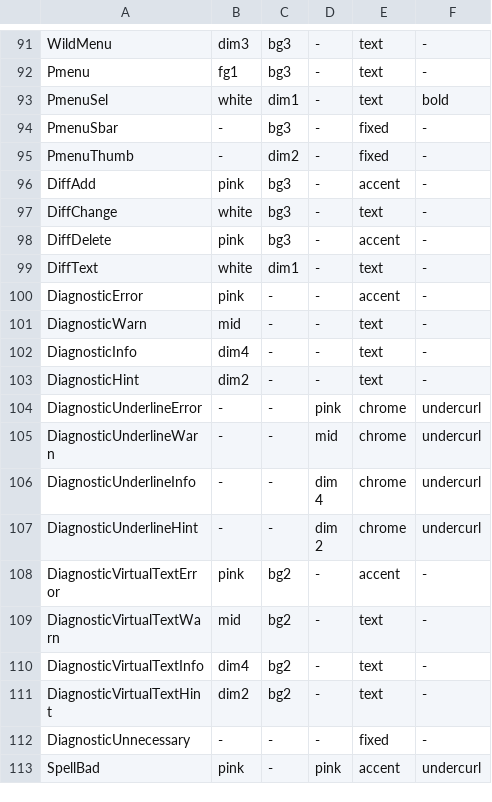
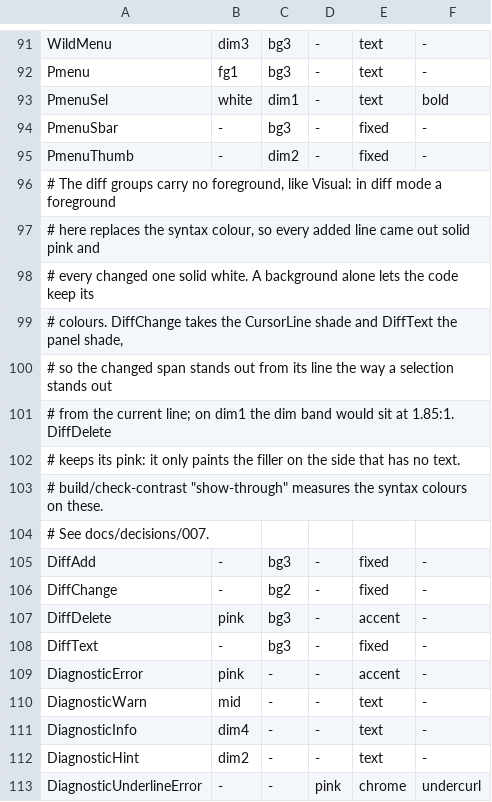
Before and after one commit to torbenkopplin/noirblaze, a TSV file: groups.tsv, drawn as a sheet; only a part is shown, gaps mark what is left out; the shorter side is filled out with more unchanged rows.

```diff
--- a/groups.tsv
+++ b/groups.tsv
@@ -95,6 +95,15 @@ PmenuSbar	-	bg3	-	fixed	-
 PmenuThumb	-	dim2	-	fixed	-
-DiffAdd	pink	bg3	-	accent	-
-DiffChange	white	bg3	-	text	-
+# The diff groups carry no foreground, like Visual: in diff mode a foreground
+# here replaces the syntax colour, so every added line came out solid pink and
+# every changed one solid white. A background alone lets the code keep its
+# colours. DiffChange takes the CursorLine shade and DiffText the panel shade,
+# so the changed span stands out from its line the way a selection stands out
+# from the current line; on dim1 the dim band would sit at 1.85:1. DiffDelete
+# keeps its pink: it only paints the filler on the side that has no text.
+# build/check-contrast "show-through" measures the syntax colours on these.
+# See docs/decisions/007.
+DiffAdd	-	bg3	-	fixed	-
+DiffChange	-	bg2	-	fixed	-
 DiffDelete	pink	bg3	-	accent	-
-DiffText	white	dim1	-	text	-
+DiffText	-	bg3	-	fixed	-
 DiagnosticError	pink	-	-	accent	-
```
Also changed, not shown: 6 other files.
